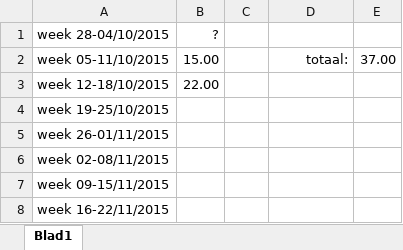
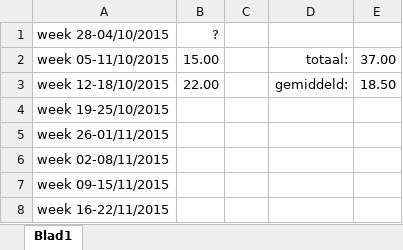
Before and after one commit to mdekempeneer/Research-Optimal-Size-Sorting-Networks, an Excel workbook: tijdsbesteding.xlsx, sheet Blad1, drawn as a sheet; values as stored, in another font and other column widths than the file's, no borders; the diff names each change by its address in the sheet, - before the commit and + after, or states it on an @@ line.

Commit message:
Aanvullen van de tijdsbesteding

```diff
--- a/tijdsbesteding.xlsx (sheet Blad1)
+++ b/tijdsbesteding.xlsx (sheet Blad1)
-D3: (empty)
+D3: gemiddeld:
-E3: (empty)
+E3: 18.50
```
Also changed, not shown: 1 other file.
